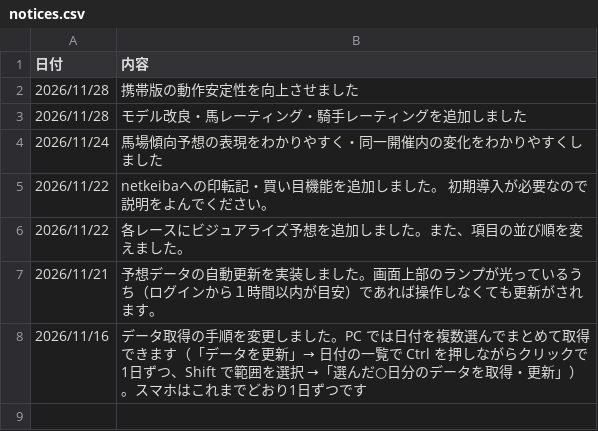
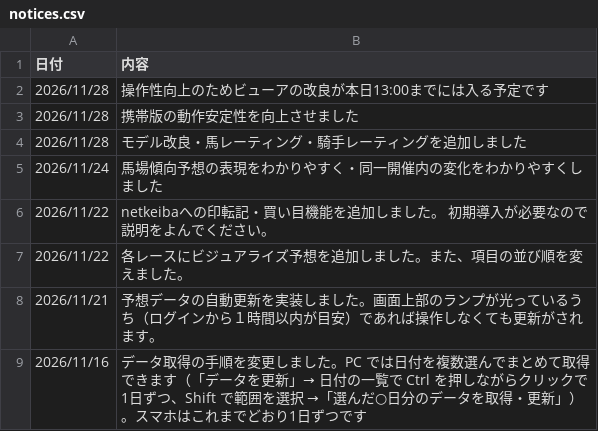
Before and after one commit to itry967/chimpo, a CSV file: notices.csv, drawn as a sheet.

Commit message:
お知らせを更新(本番タスクの画面から)

```diff
--- a/notices.csv
+++ b/notices.csv
@@ -1,2 +1,3 @@
 日付,内容
+2026/11/28,操作性向上のためビューアの改良が本日13:00までには入る予定です
 2026/11/28,携帯版の動作安定性を向上させました
```
